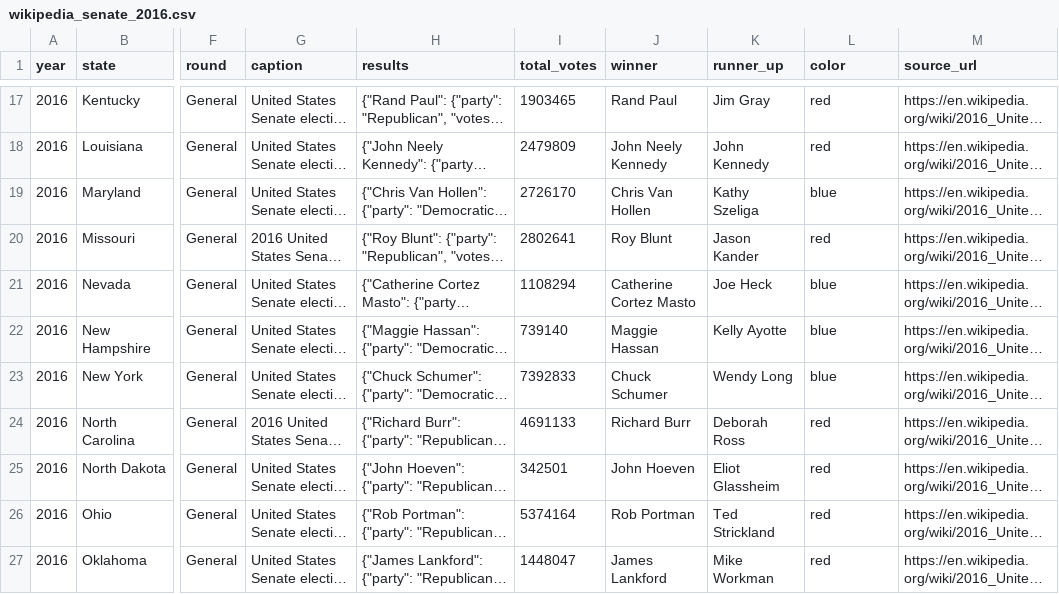
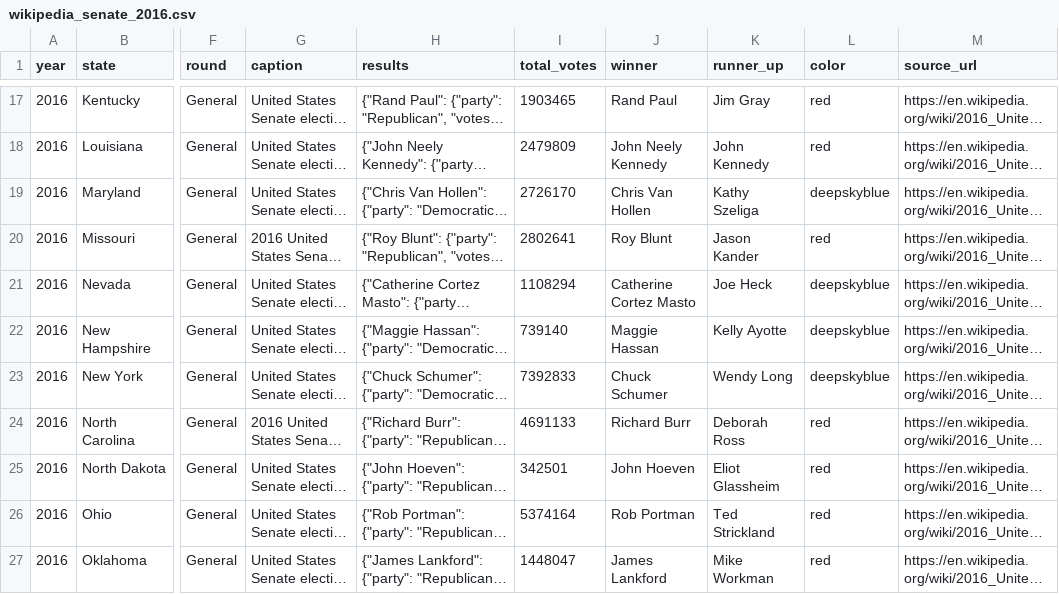
Before and after one commit to eigentaylor/margin-matters, a CSV file: election_data/wikipedia_senate/wikipedia_senate_2016.csv, drawn as a sheet; only a part is shown, gaps mark what is left out; long unchanged cells end in …; the diff covers the shown part only; the diff names each change by its address in the sheet, - before the commit and + after, or states it on an @@ line.

```diff
--- a/election_data/wikipedia_senate/wikipedia_senate_2016.csv
+++ b/election_data/wikipedia_senate/wikipedia_senate_2016.csv
-L19 (color): blue
+L19 (color): deepskyblue
-L21:L23 (color): blue
+L21:L23 (color): deepskyblue
```
Also changed, not shown: 8 edited cells elsewhere in this file, election_data/wikipedia_senate/wikipedia_senate_2018.csv, election_data/wikipedia_senate/wikipedia_senate_2020.csv, 3 other files.
